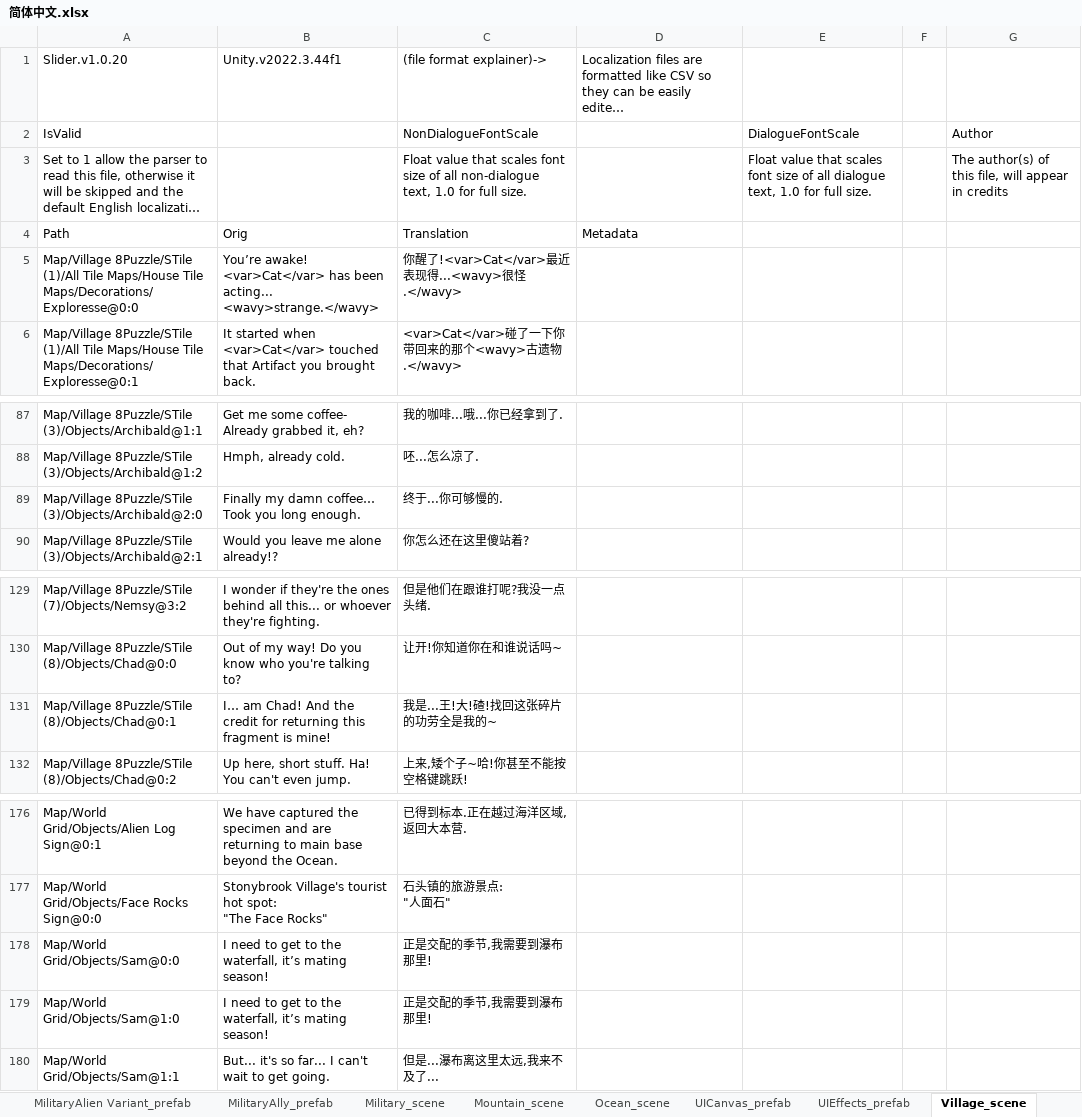
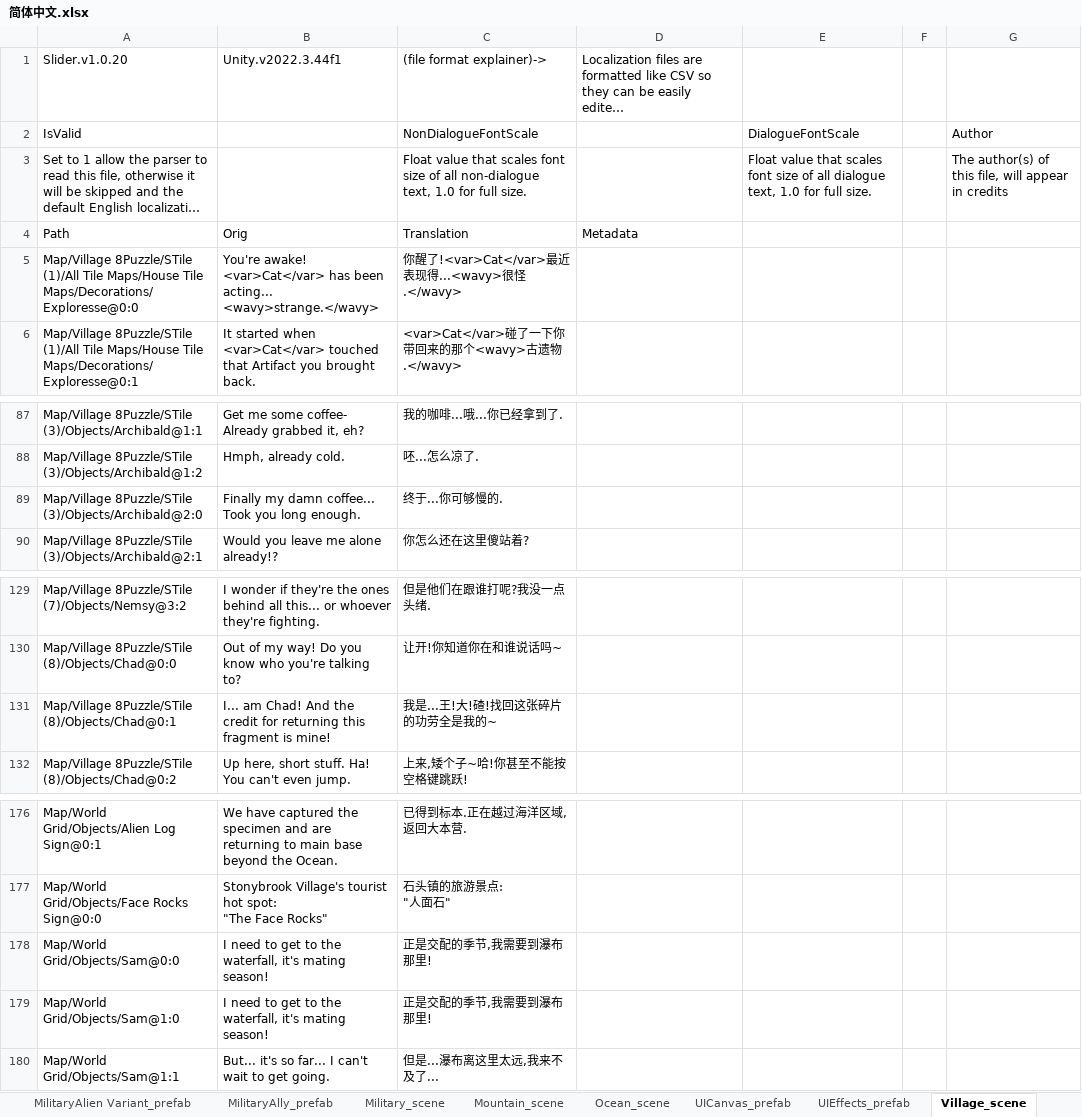
Before and after one commit to alanrtao/SliderCN, an Excel workbook: 简体中文.xlsx, sheet Village_scene, drawn as a sheet; only a part is shown, gaps mark what is left out; long unchanged cells end in …; values as stored, in another font and other column widths than the file's, no borders; the diff names each change by its address in the sheet, - before the commit and + after, or states it on an @@ line.

```diff
--- a/简体中文.xlsx (sheet Village_scene)
+++ b/简体中文.xlsx (sheet Village_scene)
-B5: You’re awake! <var>Cat</var>…
+B5: You're awake! <var>Cat</var>…
-B89: …my damn coffee… Took you…
+B89: …my damn coffee... Took you…
-B131: I… am Chad!…
+B131: I... am Chad!…
-B178:B179: …the waterfall, it’s mating season!
+B178:B179: …the waterfall, it's mating season!
```
Also changed, not shown: sheet MagiTech_scene, sheet Desert_scene, 3 other files.
